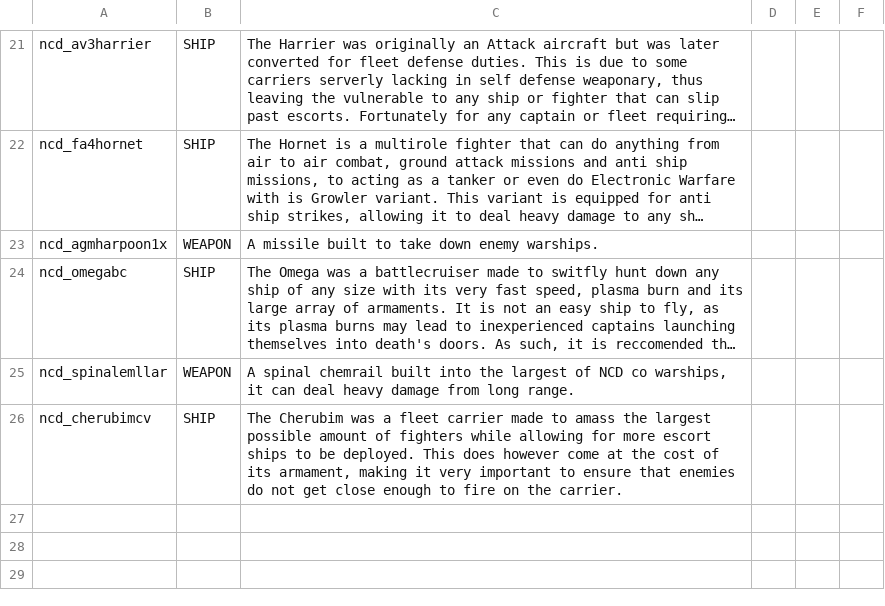
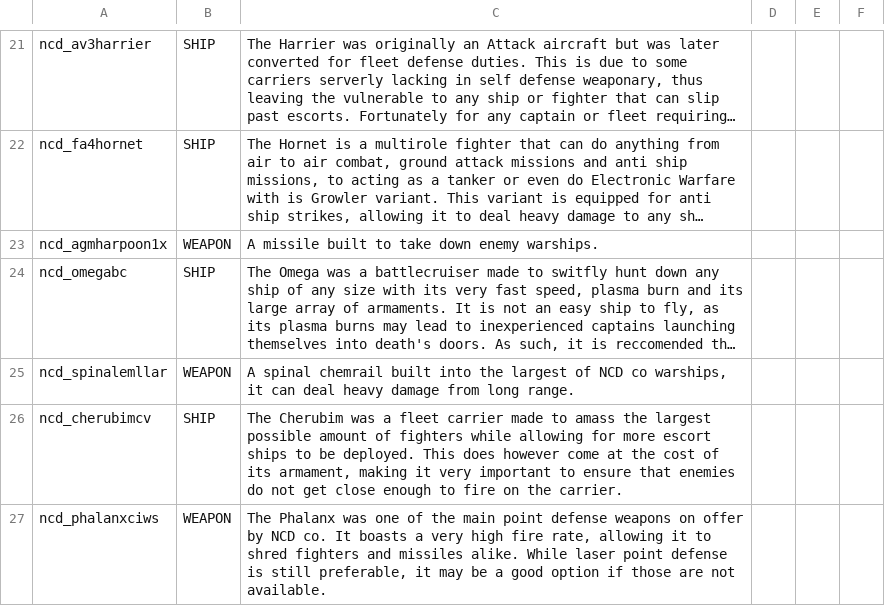
Before and after one commit to Spectre907YT/Arion-Battle_Stations, a CSV file: data/strings/descriptions.csv, drawn as a sheet; only a part is shown, gaps mark what is left out; long unchanged cells end in …; the diff names each change by its address in the sheet, - before the commit and + after, or states it on an @@ line.

Commit message:
new phalanx ciws (wip)

```diff
--- a/data/strings/descriptions.csv
+++ b/data/strings/descriptions.csv
+row 27: ncd_phalanxciws | WEAPON | The Phalanx was one of the main point defense weapons on offer by NCD co. It boasts a very high fire rate, allowing it to shred fighters and missiles alike. While laser point defense is still preferable, it may be a good option if those are not available.
```
Also changed, not shown: data/weapons/weapon_data.csv, 25 other files.
